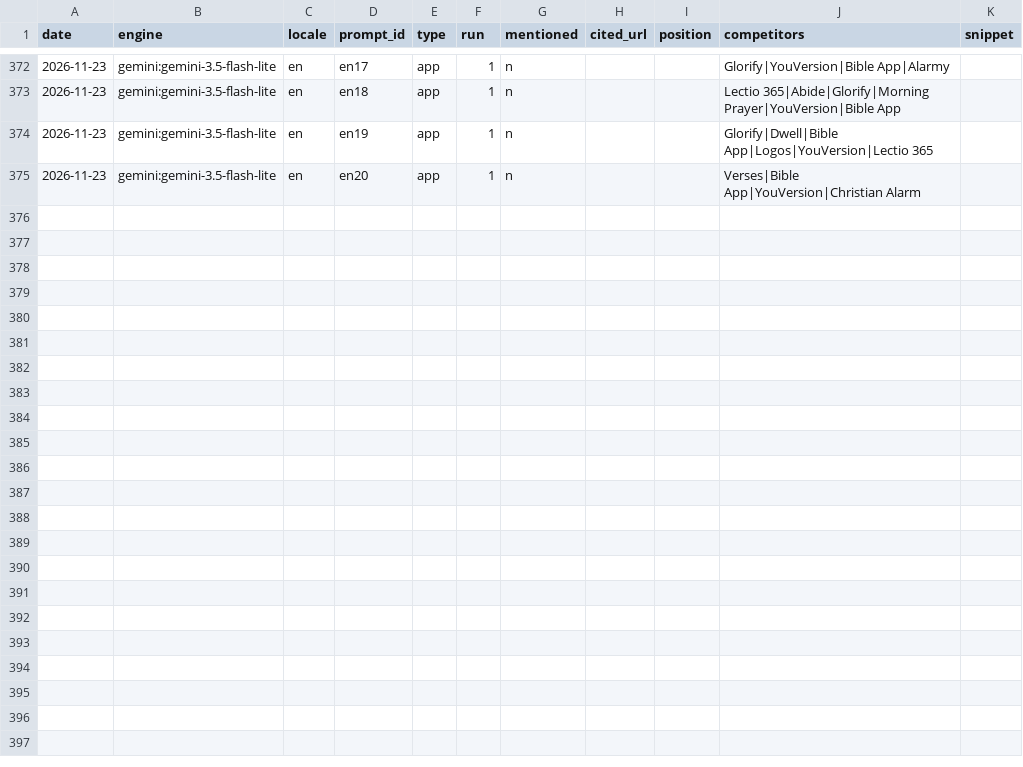
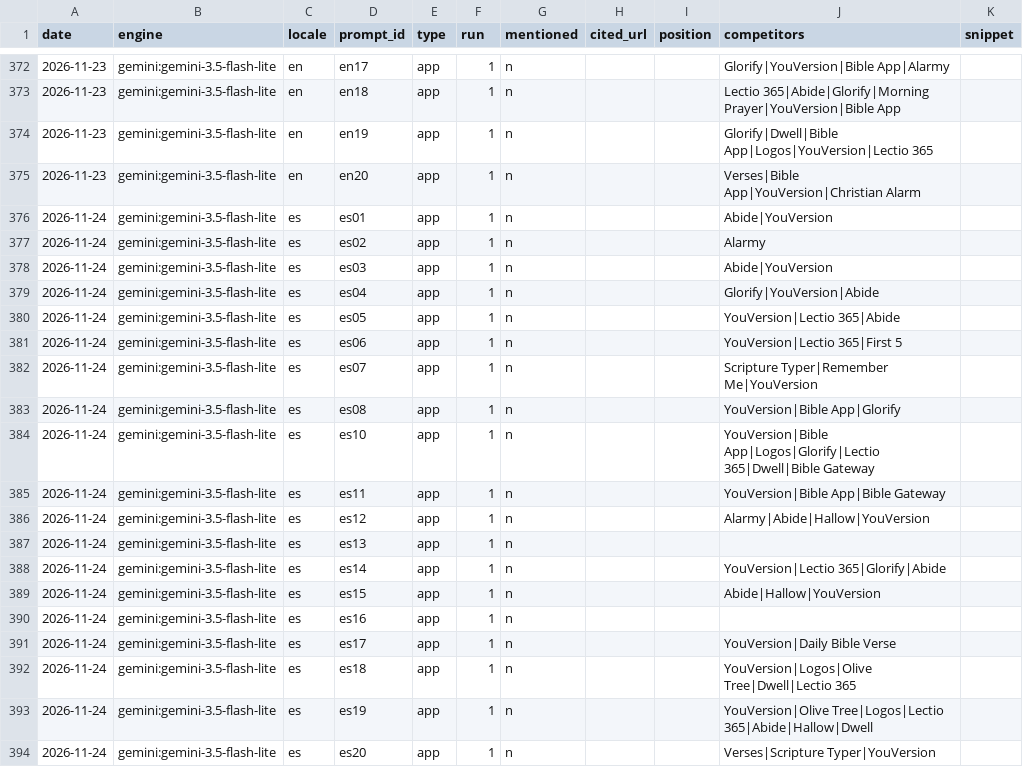
Before and after one commit to whoiskenneth-beep/bibleversealarm-site, a CSV file: geo/results.csv, drawn as a sheet; only a part is shown, gaps mark what is left out; the diff names each change by its address in the sheet, - before the commit and + after, or states it on an @@ line.

Commit message:
geo: prompt panel 2026-11-24

```diff
--- a/geo/results.csv
+++ b/geo/results.csv
+row 376: 2026-11-24 | gemini:gemini-3.5-flash-lite | es | es01 | app | 1 | n |  |  | Abide|YouVersion
+row 377: 2026-11-24 | gemini:gemini-3.5-flash-lite | es | es02 | app | 1 | n |  |  | Alarmy
+row 378: 2026-11-24 | gemini:gemini-3.5-flash-lite | es | es03 | app | 1 | n |  |  | Abide|YouVersion
+row 379: 2026-11-24 | gemini:gemini-3.5-flash-lite | es | es04 | app | 1 | n |  |  | Glorify|YouVersion|Abide
+row 380: 2026-11-24 | gemini:gemini-3.5-flash-lite | es | es05 | app | 1 | n |  |  | YouVersion|Lectio 365|Abide
+row 381: 2026-11-24 | gemini:gemini-3.5-flash-lite | es | es06 | app | 1 | n |  |  | YouVersion|Lectio 365|First 5
+row 382: 2026-11-24 | gemini:gemini-3.5-flash-lite | es | es07 | app | 1 | n |  |  | Scripture Typer|Remember Me|YouVersion
+row 383: 2026-11-24 | gemini:gemini-3.5-flash-lite | es | es08 | app | 1 | n |  |  | YouVersion|Bible App|Glorify
+row 384: 2026-11-24 | gemini:gemini-3.5-flash-lite | es | es10 | app | 1 | n |  |  | YouVersion|Bible App|Logos|Glorify|Lectio 365|Dwell|Bible Gateway
+row 385: 2026-11-24 | gemini:gemini-3.5-flash-lite | es | es11 | app | 1 | n |  |  | YouVersion|Bible App|Bible Gateway
+row 386: 2026-11-24 | gemini:gemini-3.5-flash-lite | es | es12 | app | 1 | n |  |  | Alarmy|Abide|Hallow|YouVersion
+row 387: 2026-11-24 | gemini:gemini-3.5-flash-lite | es | es13 | app | 1 | n
+row 388: 2026-11-24 | gemini:gemini-3.5-flash-lite | es | es14 | app | 1 | n |  |  | YouVersion|Lectio 365|Glorify|Abide
+row 389: 2026-11-24 | gemini:gemini-3.5-flash-lite | es | es15 | app | 1 | n |  |  | Abide|Hallow|YouVersion
+row 390: 2026-11-24 | gemini:gemini-3.5-flash-lite | es | es16 | app | 1 | n
+row 391: 2026-11-24 | gemini:gemini-3.5-flash-lite | es | es17 | app | 1 | n |  |  | YouVersion|Daily Bible Verse
+row 392: 2026-11-24 | gemini:gemini-3.5-flash-lite | es | es18 | app | 1 | n |  |  | YouVersion|Logos|Olive Tree|Dwell|Lectio 365
+row 393: 2026-11-24 | gemini:gemini-3.5-flash-lite | es | es19 | app | 1 | n |  |  | YouVersion|Olive Tree|Logos|Lectio 365|Abide|Hallow|Dwell
+row 394: 2026-11-24 | gemini:gemini-3.5-flash-lite | es | es20 | app | 1 | n |  |  | Verses|Scripture Typer|YouVersion
```
Also changed, not shown: 1 other file.
